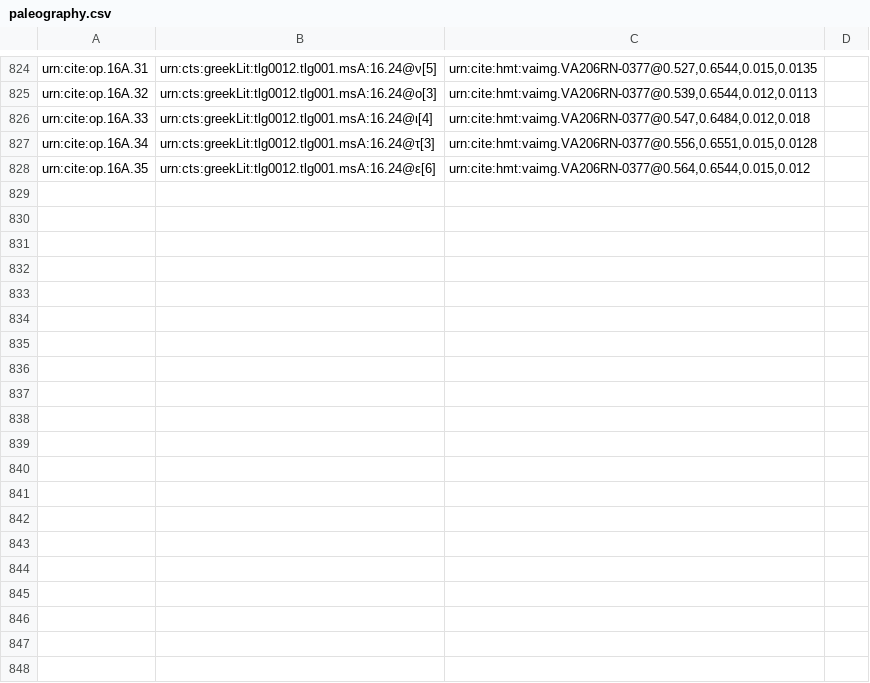
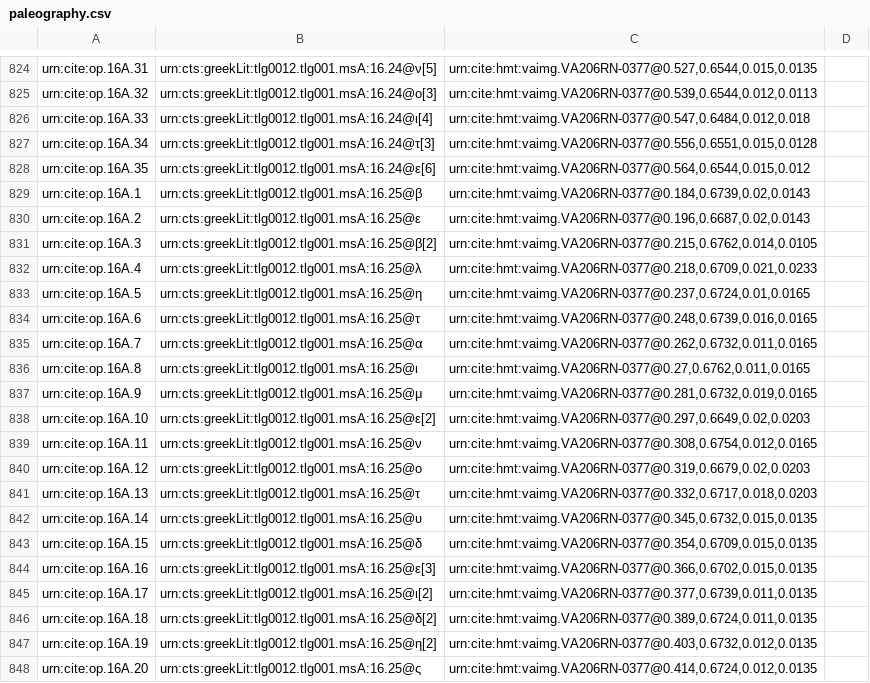
Before and after one commit to hmteditors/furman, a CSV file: TeamA/collections/paleography.csv, drawn as a sheet; only a part is shown, gaps mark what is left out; the diff covers the shown part only.

Commit message:
Update paleography.csv

```diff
--- a/TeamA/collections/paleography.csv
+++ b/TeamA/collections/paleography.csv
@@ -828 +828,21 @@ urn:cite:op.16A.34,urn:cts:greekLit:tlg0012.tlg001.msA:16.24@τ[3],"urn:cite:hmt
 urn:cite:op.16A.35,urn:cts:greekLit:tlg0012.tlg001.msA:16.24@ε[6],"urn:cite:hmt:vaimg.VA206RN-0377@0.564,0.6544,0.015,0.012",
+urn:cite:op.16A.1,urn:cts:greekLit:tlg0012.tlg001.msA:16.25@β,"urn:cite:hmt:vaimg.VA206RN-0377@0.184,0.6739,0.02,0.0143",
+urn:cite:op.16A.2,urn:cts:greekLit:tlg0012.tlg001.msA:16.25@ε,"urn:cite:hmt:vaimg.VA206RN-0377@0.196,0.6687,0.02,0.0143",
+urn:cite:op.16A.3,urn:cts:greekLit:tlg0012.tlg001.msA:16.25@β[2],"urn:cite:hmt:vaimg.VA206RN-0377@0.215,0.6762,0.014,0.0105",
+urn:cite:op.16A.4,urn:cts:greekLit:tlg0012.tlg001.msA:16.25@λ,"urn:cite:hmt:vaimg.VA206RN-0377@0.218,0.6709,0.021,0.0233",
+urn:cite:op.16A.5,urn:cts:greekLit:tlg0012.tlg001.msA:16.25@η,"urn:cite:hmt:vaimg.VA206RN-0377@0.237,0.6724,0.01,0.0165",
+urn:cite:op.16A.6,urn:cts:greekLit:tlg0012.tlg001.msA:16.25@τ,"urn:cite:hmt:vaimg.VA206RN-0377@0.248,0.6739,0.016,0.0165",
+urn:cite:op.16A.7,urn:cts:greekLit:tlg0012.tlg001.msA:16.25@α,"urn:cite:hmt:vaimg.VA206RN-0377@0.262,0.6732,0.011,0.0165",
+urn:cite:op.16A.8,urn:cts:greekLit:tlg0012.tlg001.msA:16.25@ι,"urn:cite:hmt:vaimg.VA206RN-0377@0.27,0.6762,0.011,0.0165",
+urn:cite:op.16A.9,urn:cts:greekLit:tlg0012.tlg001.msA:16.25@μ,"urn:cite:hmt:vaimg.VA206RN-0377@0.281,0.6732,0.019,0.0165",
+urn:cite:op.16A.10,urn:cts:greekLit:tlg0012.tlg001.msA:16.25@ε[2],"urn:cite:hmt:vaimg.VA206RN-0377@0.297,0.6649,0.02,0.0203",
+urn:cite:op.16A.11,urn:cts:greekLit:tlg0012.tlg001.msA:16.25@ν,"urn:cite:hmt:vaimg.VA206RN-0377@0.308,0.6754,0.012,0.0165",
+urn:cite:op.16A.12,urn:cts:greekLit:tlg0012.tlg001.msA:16.25@ο,"urn:cite:hmt:vaimg.VA206RN-0377@0.319,0.6679,0.02,0.0203",
+urn:cite:op.16A.13,urn:cts:greekLit:tlg0012.tlg001.msA:16.25@τ,"urn:cite:hmt:vaimg.VA206RN-0377@0.332,0.6717,0.018,0.0203",
+urn:cite:op.16A.14,urn:cts:greekLit:tlg0012.tlg001.msA:16.25@υ,"urn:cite:hmt:vaimg.VA206RN-0377@0.345,0.6732,0.015,0.0135",
+urn:cite:op.16A.15,urn:cts:greekLit:tlg0012.tlg001.msA:16.25@δ,"urn:cite:hmt:vaimg.VA206RN-0377@0.354,0.6709,0.015,0.0135",
+urn:cite:op.16A.16,urn:cts:greekLit:tlg0012.tlg001.msA:16.25@ε[3],"urn:cite:hmt:vaimg.VA206RN-0377@0.366,0.6702,0.015,0.0135",
+urn:cite:op.16A.17,urn:cts:greekLit:tlg0012.tlg001.msA:16.25@ι[2],"urn:cite:hmt:vaimg.VA206RN-0377@0.377,0.6739,0.011,0.0135",
+urn:cite:op.16A.18,urn:cts:greekLit:tlg0012.tlg001.msA:16.25@δ[2],"urn:cite:hmt:vaimg.VA206RN-0377@0.389,0.6724,0.011,0.0135",
+urn:cite:op.16A.19,urn:cts:greekLit:tlg0012.tlg001.msA:16.25@η[2],"urn:cite:hmt:vaimg.VA206RN-0377@0.403,0.6732,0.012,0.0135",
+urn:cite:op.16A.20,urn:cts:greekLit:tlg0012.tlg001.msA:16.25@ς,"urn:cite:hmt:vaimg.VA206RN-0377@0.414,0.6724,0.012,0.0135",
```
Also changed, not shown: 16 added rows elsewhere in this file.
